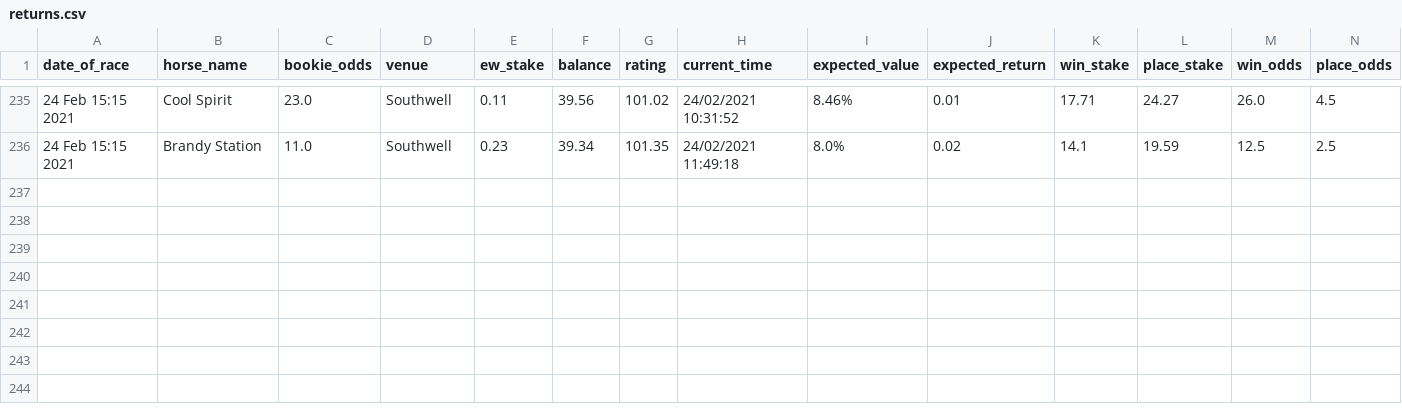
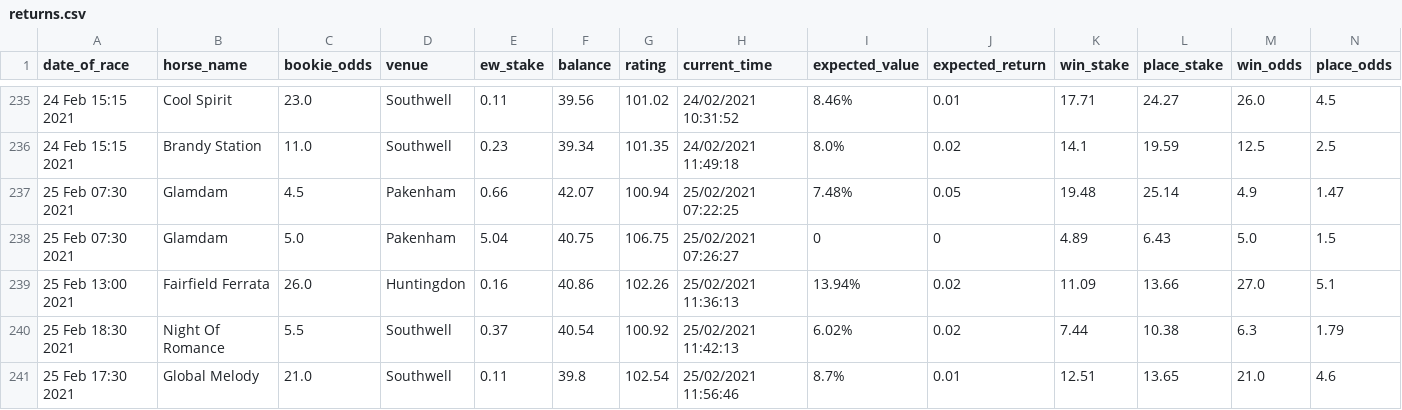
Before and after one commit to tom-pollak/each-way-matcher, a CSV file: stats/returns.csv, drawn as a sheet; only a part is shown, gaps mark what is left out; rows hold the shown columns only; the diff names each change by its address in the sheet, - before the commit and + after, or states it on an @@ line.

Commit message:
update returns

```diff
--- a/stats/returns.csv
+++ b/stats/returns.csv
+row 237: 25 Feb 07:30 2021 | Glamdam | 4.5 | Pakenham | 0.66 | 42.07 | 100.94 | 25/02/2021 07:22:25 | 7.48% | 0.05 | 19.48 | 25.14 | 4.9 | 1.47
+row 238: 25 Feb 07:30 2021 | Glamdam | 5.0 | Pakenham | 5.04 | 40.75 | 106.75 | 25/02/2021 07:26:27 | 0 | 0 | 4.89 | 6.43 | 5.0 | 1.5
+row 239: 25 Feb 13:00 2021 | Fairfield Ferrata | 26.0 | Huntingdon | 0.16 | 40.86 | 102.26 | 25/02/2021 11:36:13 | 13.94% | 0.02 | 11.09 | 13.66 | 27.0 | 5.1
+row 240: 25 Feb 18:30 2021 | Night Of Romance | 5.5 | Southwell | 0.37 | 40.54 | 100.92 | 25/02/2021 11:42:13 | 6.02% | 0.02 | 7.44 | 10.38 | 6.3 | 1.79
+row 241: 25 Feb 17:30 2021 | Global Melody | 21.0 | Southwell | 0.11 | 39.8 | 102.54 | 25/02/2021 11:56:46 | 8.7% | 0.01 | 12.51 | 13.65 | 21.0 | 4.6
```
Also changed, not shown: 1 other file.
